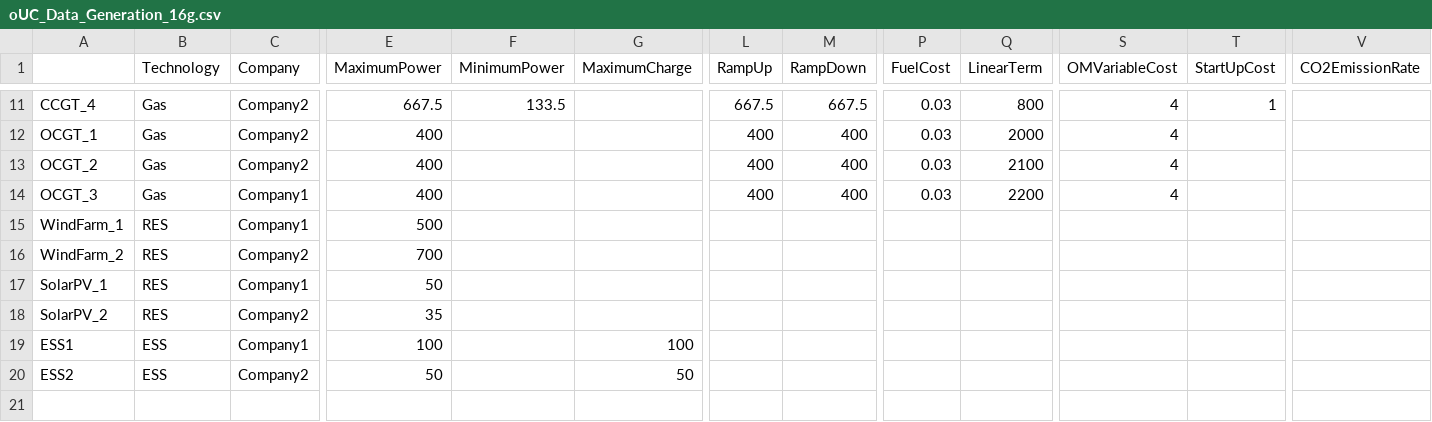
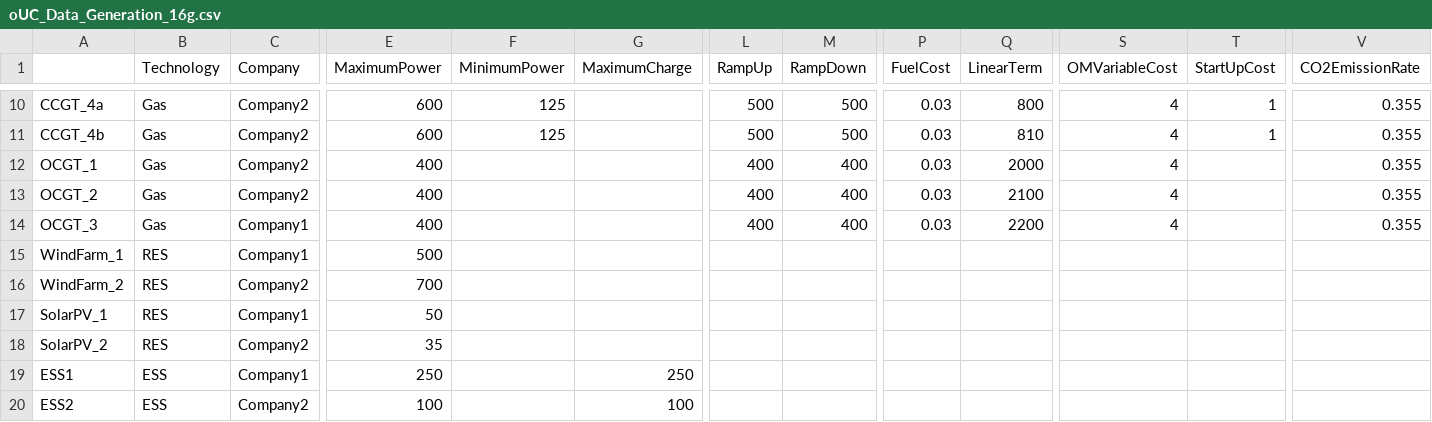
Before and after one commit to IIT-EnergySystemModels/openSDUC, a CSV file: openSDUC/16g/oUC_Data_Generation_16g.csv, drawn as a sheet; only a part is shown, gaps mark what is left out; addresses are those after the commit; rows hold the shown columns only; the diff covers the shown part only; the diff names each change by its address in the sheet, - before the commit and + after, or states it on an @@ line.

```diff
--- a/openSDUC/16g/oUC_Data_Generation_16g.csv
+++ b/openSDUC/16g/oUC_Data_Generation_16g.csv
-A10: CCGT_4
+A10: CCGT_4a
-E10 (MaximumPower): 667.5
+E10 (MaximumPower): 600
-F10 (MinimumPower): 133.5
+F10 (MinimumPower): 125
-L10 (RampUp): 667.5
+L10 (RampUp): 500
-M10 (RampDown): 667.5
+M10 (RampDown): 500
-V10 (CO2EmissionRate): (empty)
+V10 (CO2EmissionRate): 0.355
+row 11: CCGT_4b | Gas | Company2 | 600 | 125 |  | 500 | 500 | 0.03 | 810 | 4 | 1 | 0.355
-V12:V14 (CO2EmissionRate): (empty)
+V12:V14 (CO2EmissionRate): 0.355
-E19 (MaximumPower): 100
+E19 (MaximumPower): 250
-G19 (MaximumCharge): 100
+G19 (MaximumCharge): 250
-E20 (MaximumPower): 50
+E20 (MaximumPower): 100
-G20 (MaximumCharge): 50
+G20 (MaximumCharge): 100
```
Also changed, not shown: 3 added rows, 4 removed rows and 30 edited cells elsewhere in this file, openSDUC/16g/oUC_Data_MaximumGeneration_16g.csv, openSDUC/16g/oUC_Data_MaximumStorage_16g.csv, 6 other files.
